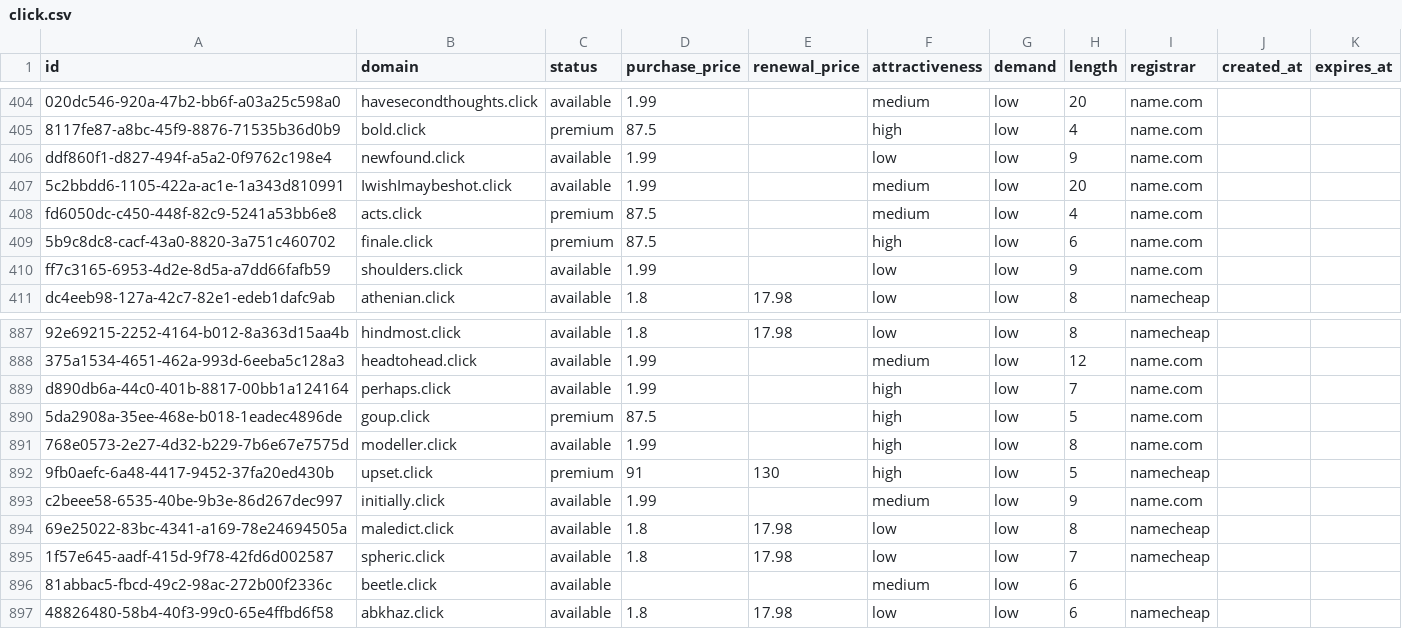
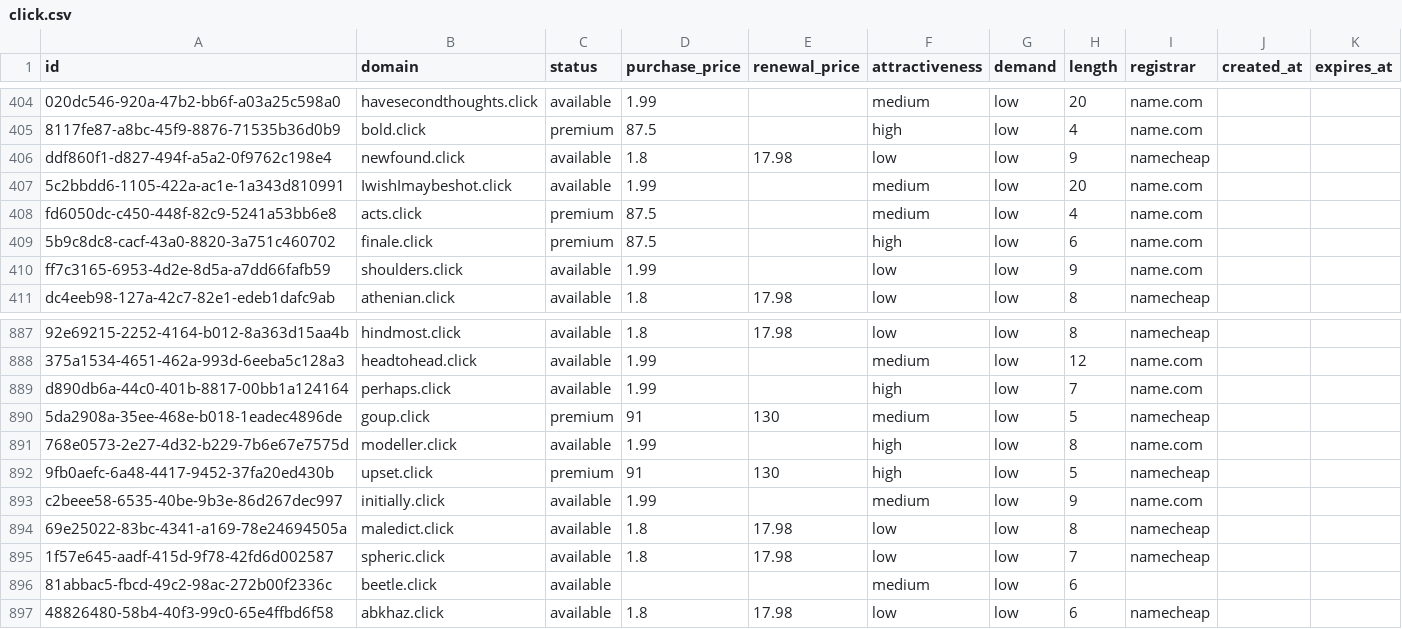
Before and after one commit to UniqueDomains/click-oneword-domains, a CSV file: click.csv, drawn as a sheet; only a part is shown, gaps mark what is left out; the diff names each change by its address in the sheet, - before the commit and + after, or states it on an @@ line.

Commit message:
Domains update

```diff
--- a/click.csv
+++ b/click.csv
-D406 (purchase_price): 1.99
+D406 (purchase_price): 1.8
-E406 (renewal_price): (empty)
+E406 (renewal_price): 17.98
-I406 (registrar): name.com
+I406 (registrar): namecheap
-D890 (purchase_price): 87.5
+D890 (purchase_price): 91
-E890 (renewal_price): (empty)
+E890 (renewal_price): 130
-F890 (attractiveness): high
+F890 (attractiveness): medium
-I890 (registrar): name.com
+I890 (registrar): namecheap
```
Also changed, not shown: 4 other files.
